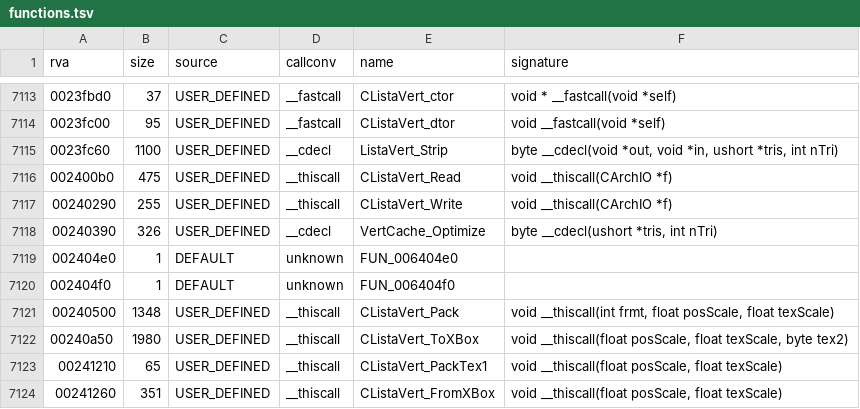
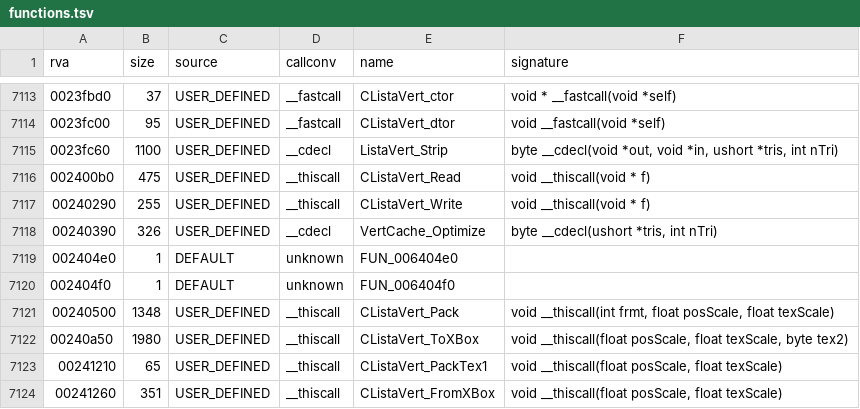
Before and after one commit to Blackwolf1337/scrapland, a TSV file: symbols/functions.tsv, drawn as a sheet; only a part is shown, gaps mark what is left out.

Commit message:
headless.sh shows the WARN and ERROR lines of the scripts; ListaVert Read/Write signatures with Ghidra types

```diff
--- a/symbols/functions.tsv
+++ b/symbols/functions.tsv
@@ -7115,4 +7115,4 @@ rva	size	source	callconv	name	signature
 0023fc60	1100	USER_DEFINED	__cdecl	ListaVert_Strip	byte __cdecl(void *out, void *in, ushort *tris, int nTri)
-002400b0	475	USER_DEFINED	__thiscall	CListaVert_Read	void __thiscall(CArchIO *f)
-00240290	255	USER_DEFINED	__thiscall	CListaVert_Write	void __thiscall(CArchIO *f)
+002400b0	475	USER_DEFINED	__thiscall	CListaVert_Read	void __thiscall(void * f)
+00240290	255	USER_DEFINED	__thiscall	CListaVert_Write	void __thiscall(void * f)
 00240390	326	USER_DEFINED	__cdecl	VertCache_Optimize	byte __cdecl(ushort *tris, int nTri)
```
Also changed, not shown: 1 other file.
